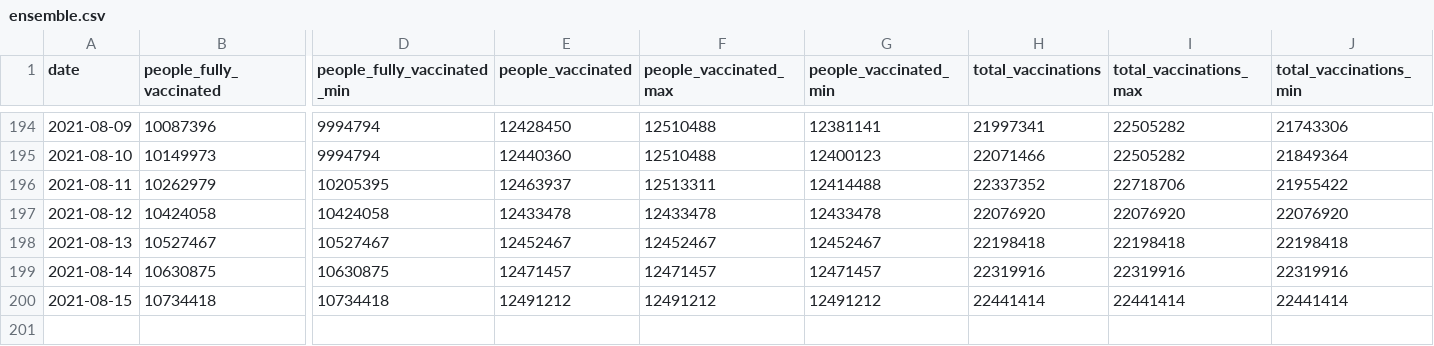
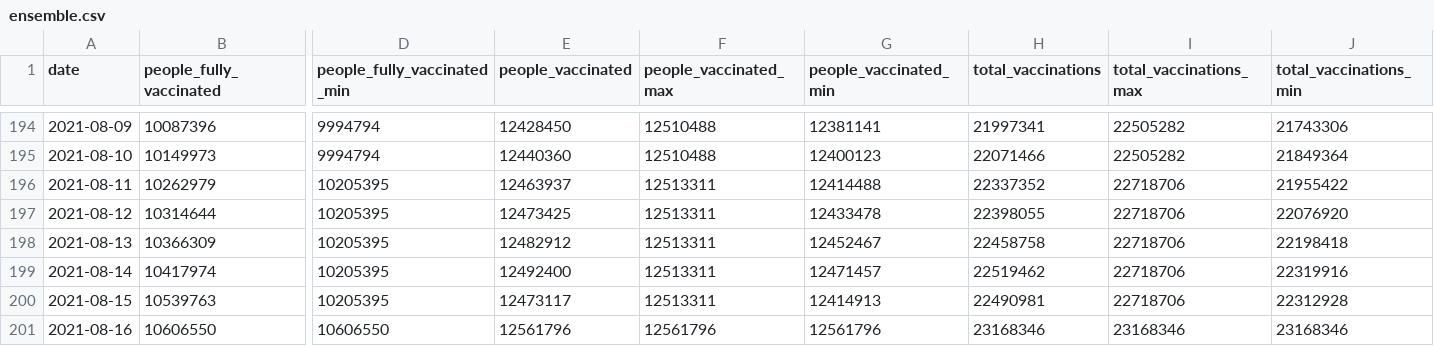
Before and after one commit to Sikerdebaard/vaccinatie-orakel, a CSV file: data/ensemble.csv, drawn as a sheet; only a part is shown, gaps mark what is left out; rows hold the shown columns only; the diff names each change by its address in the sheet, - before the commit and + after, or states it on an @@ line.

```diff
--- a/data/ensemble.csv
+++ b/data/ensemble.csv
-B197 (people_fully_vaccinated): 10424058
+B197 (people_fully_vaccinated): 10314644
-D197 (people_fully_vaccinated_min): 10424058
+D197 (people_fully_vaccinated_min): 10205395
-E197 (people_vaccinated): 12433478
+E197 (people_vaccinated): 12473425
-F197 (people_vaccinated_max): 12433478
+F197 (people_vaccinated_max): 12513311
-H197 (total_vaccinations): 22076920
+H197 (total_vaccinations): 22398055
-I197 (total_vaccinations_max): 22076920
+I197 (total_vaccinations_max): 22718706
-B198 (people_fully_vaccinated): 10527467
+B198 (people_fully_vaccinated): 10366309
-D198 (people_fully_vaccinated_min): 10527467
+D198 (people_fully_vaccinated_min): 10205395
-E198 (people_vaccinated): 12452467
+E198 (people_vaccinated): 12482912
-F198 (people_vaccinated_max): 12452467
+F198 (people_vaccinated_max): 12513311
-H198 (total_vaccinations): 22198418
+H198 (total_vaccinations): 22458758
-I198 (total_vaccinations_max): 22198418
+I198 (total_vaccinations_max): 22718706
-B199 (people_fully_vaccinated): 10630875
+B199 (people_fully_vaccinated): 10417974
-D199 (people_fully_vaccinated_min): 10630875
+D199 (people_fully_vaccinated_min): 10205395
-E199 (people_vaccinated): 12471457
+E199 (people_vaccinated): 12492400
-F199 (people_vaccinated_max): 12471457
+F199 (people_vaccinated_max): 12513311
-H199 (total_vaccinations): 22319916
+H199 (total_vaccinations): 22519462
-I199 (total_vaccinations_max): 22319916
+I199 (total_vaccinations_max): 22718706
-B200 (people_fully_vaccinated): 10734418
+B200 (people_fully_vaccinated): 10539763
-D200 (people_fully_vaccinated_min): 10734418
+D200 (people_fully_vaccinated_min): 10205395
-E200 (people_vaccinated): 12491212
+E200 (people_vaccinated): 12473117
-F200 (people_vaccinated_max): 12491212
+F200 (people_vaccinated_max): 12513311
-G200 (people_vaccinated_min): 12491212
+G200 (people_vaccinated_min): 12414913
-H200 (total_vaccinations): 22441414
+H200 (total_vaccinations): 22490981
-I200 (total_vaccinations_max): 22441414
+I200 (total_vaccinations_max): 22718706
-J200 (total_vaccinations_min): 22441414
+J200 (total_vaccinations_min): 22312928
+row 201: 2021-08-16 | 10606550 | 10606550 | 12561796 | 12561796 | 12561796 | 23168346 | 23168346 | 23168346
```
Also changed, not shown: data/estimated_dose_interval.csv, data/intersect-metrics.csv, 13 other files.
